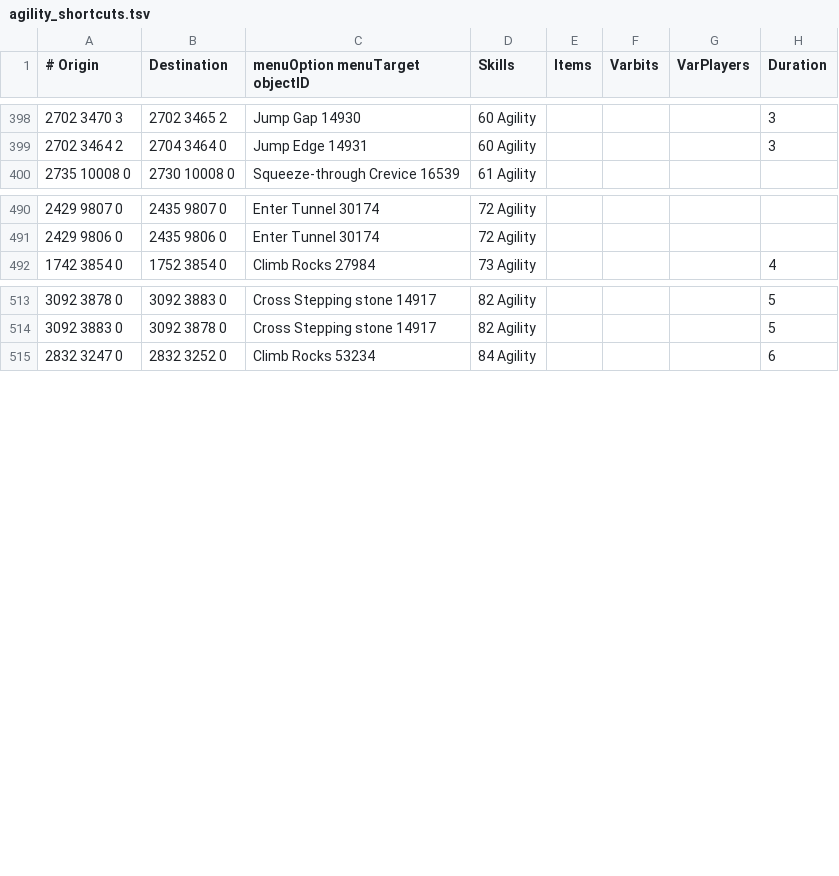
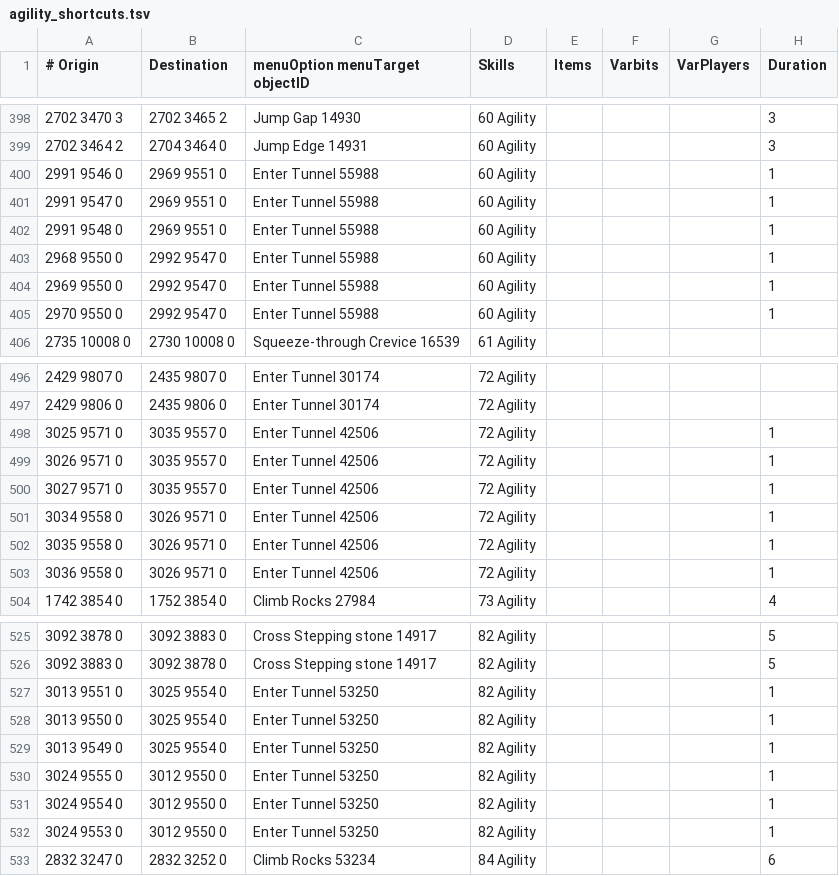
Before and after one commit to wvanderp/shortest-path, a TSV file: src/main/resources/transports/agility_shortcuts.tsv, drawn as a sheet; only a part is shown, gaps mark what is left out.

Commit message:
Add agility shortcuts and teleportation entries for Asgarnia Ice Cave (#348)

```diff
--- a/src/main/resources/transports/agility_shortcuts.tsv
+++ b/src/main/resources/transports/agility_shortcuts.tsv
@@ -399,2 +399,8 @@
 2702 3464 2	2704 3464 0	Jump Edge 14931	60 Agility				3
+2991 9546 0	2969 9551 0	Enter Tunnel 55988	60 Agility				1
+2991 9547 0	2969 9551 0	Enter Tunnel 55988	60 Agility				1
+2991 9548 0	2969 9551 0	Enter Tunnel 55988	60 Agility				1
+2968 9550 0	2992 9547 0	Enter Tunnel 55988	60 Agility				1
+2969 9550 0	2992 9547 0	Enter Tunnel 55988	60 Agility				1
+2970 9550 0	2992 9547 0	Enter Tunnel 55988	60 Agility				1
 2735 10008 0	2730 10008 0	Squeeze-through Crevice 16539	61 Agility				
@@ -491,2 +497,8 @@
 2429 9806 0	2435 9806 0	Enter Tunnel 30174	72 Agility				
+3025 9571 0	3035 9557 0	Enter Tunnel 42506	72 Agility				1
+3026 9571 0	3035 9557 0	Enter Tunnel 42506	72 Agility				1
+3027 9571 0	3035 9557 0	Enter Tunnel 42506	72 Agility				1
+3034 9558 0	3026 9571 0	Enter Tunnel 42506	72 Agility				1
+3035 9558 0	3026 9571 0	Enter Tunnel 42506	72 Agility				1
+3036 9558 0	3026 9571 0	Enter Tunnel 42506	72 Agility				1
 1742 3854 0	1752 3854 0	Climb Rocks 27984	73 Agility				4
@@ -514,2 +526,8 @@
 3092 3883 0	3092 3878 0	Cross Stepping stone 14917	82 Agility				5
+3013 9551 0	3025 9554 0	Enter Tunnel 53250	82 Agility				1
+3013 9550 0	3025 9554 0	Enter Tunnel 53250	82 Agility				1
+3013 9549 0	3025 9554 0	Enter Tunnel 53250	82 Agility				1
+3024 9555 0	3012 9550 0	Enter Tunnel 53250	82 Agility				1
+3024 9554 0	3012 9550 0	Enter Tunnel 53250	82 Agility				1
+3024 9553 0	3012 9550 0	Enter Tunnel 53250	82 Agility				1
 2832 3247 0	2832 3252 0	Climb Rocks 53234	84 Agility				6
```
Also changed, not shown: src/main/resources/transports/teleportation_items.tsv, src/main/resources/transports/transports.tsv.
